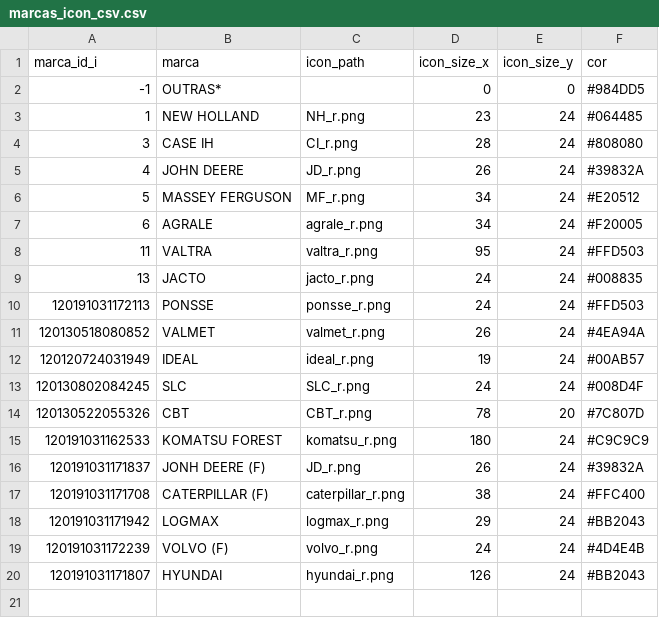
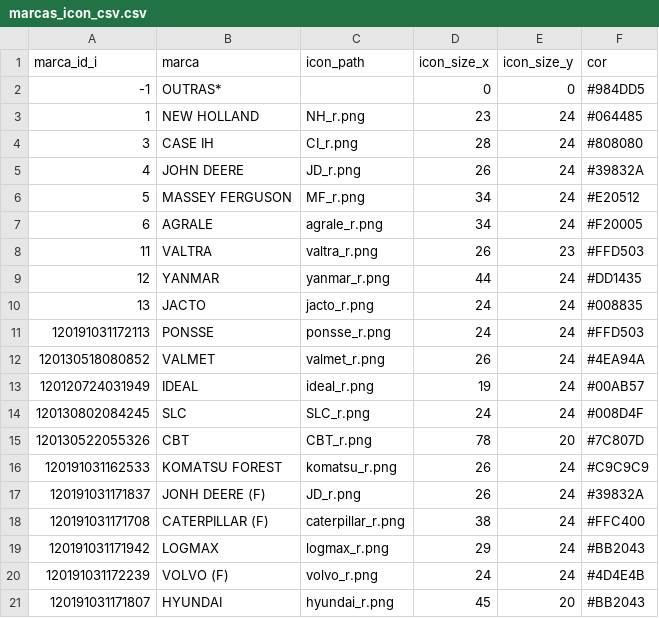
Before and after one commit to mikael04/r_elevata, a CSV file: Icons/marcas_icon_csv.csv, drawn as a sheet; addresses are those after the commit; the diff names each change by its address in the sheet, - before the commit and + after, or states it on an @@ line.

Commit message:
Adicionando marca yanmar, atualizando script de marcas_k (komatsu), aparentemente script de marcas está ok também agora, atualizando script de gerar relatórios (removendo não usados)

```diff
--- a/Icons/marcas_icon_csv.csv
+++ b/Icons/marcas_icon_csv.csv
-D8 (icon_size_x): 95
+D8 (icon_size_x): 26
-E8 (icon_size_y): 24
+E8 (icon_size_y): 23
+row 9: 12 | YANMAR | yanmar_r.png | 44 | 24 | #DD1435
-D16 (icon_size_x): 180
+D16 (icon_size_x): 26
-D21 (icon_size_x): 126
+D21 (icon_size_x): 45
-E21 (icon_size_y): 24
+E21 (icon_size_y): 20
```
Also changed, not shown: 7 other files.
